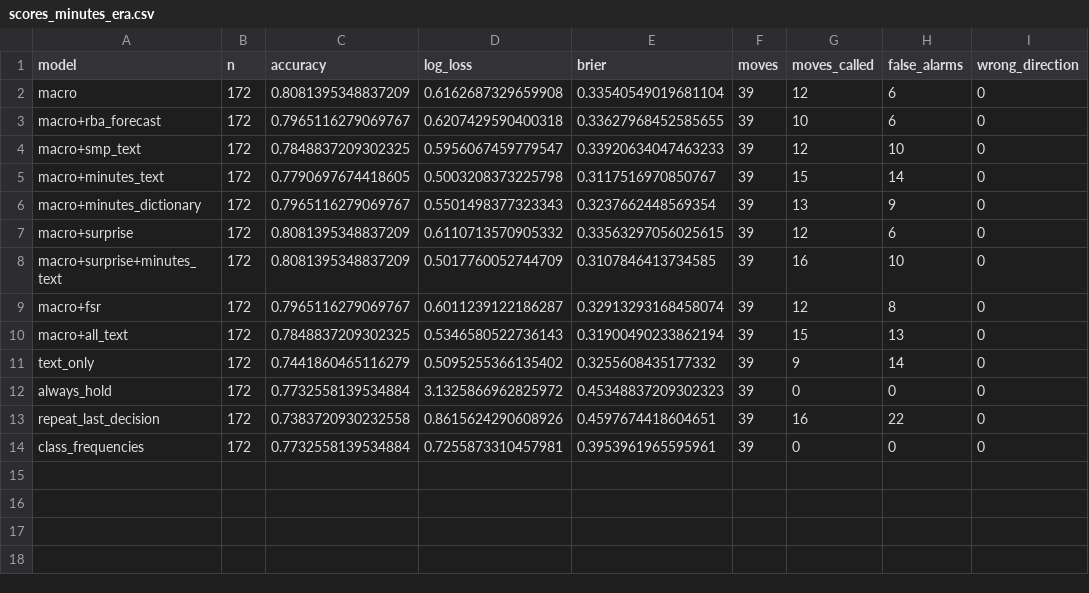
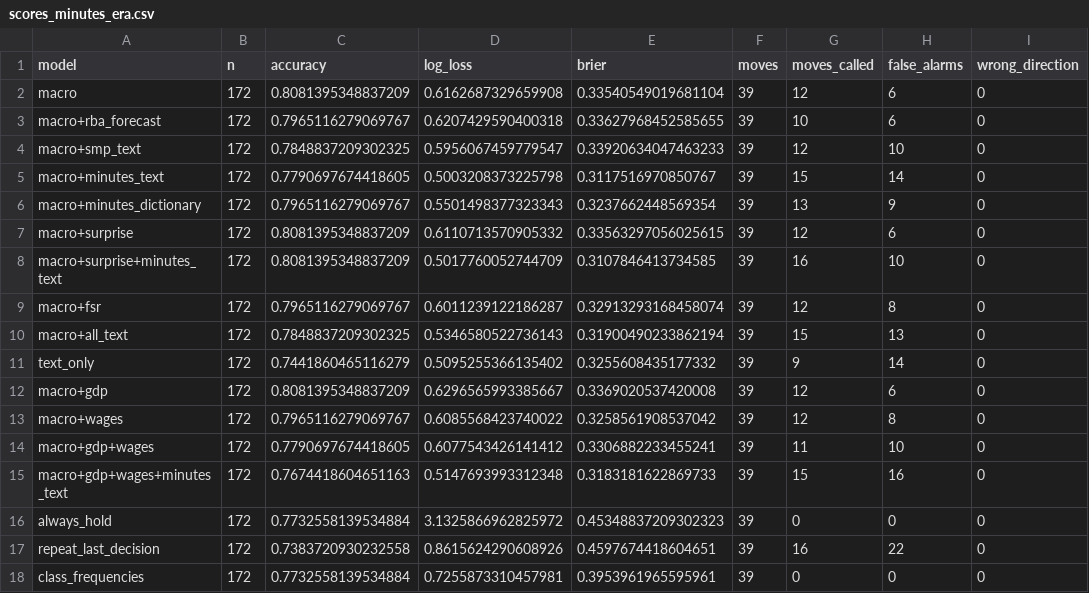
Before and after one commit to JoeFernando/RBA-Minutes, a CSV file: analysis/scores_minutes_era.csv, drawn as a sheet.

```diff
--- a/analysis/scores_minutes_era.csv
+++ b/analysis/scores_minutes_era.csv
@@ -11,2 +11,6 @@ macro+all_text,172,0.7848837209302325,0.5346580522736143,0.31900490233862194,39,
 text_only,172,0.7441860465116279,0.5095255366135402,0.3255608435177332,39,9,14,0
+macro+gdp,172,0.8081395348837209,0.6296565993385667,0.3369020537420008,39,12,6,0
+macro+wages,172,0.7965116279069767,0.6085568423740022,0.3258561908537042,39,12,8,0
+macro+gdp+wages,172,0.7790697674418605,0.6077543426141412,0.3306882233455241,39,11,10,0
+macro+gdp+wages+minutes_text,172,0.7674418604651163,0.5147693993312348,0.3183181622869733,39,15,16,0
 always_hold,172,0.7732558139534884,3.1325866962825972,0.45348837209302323,39,0,0,0
```
Also changed, not shown: analysis/next_decision.csv, 12 other files.
